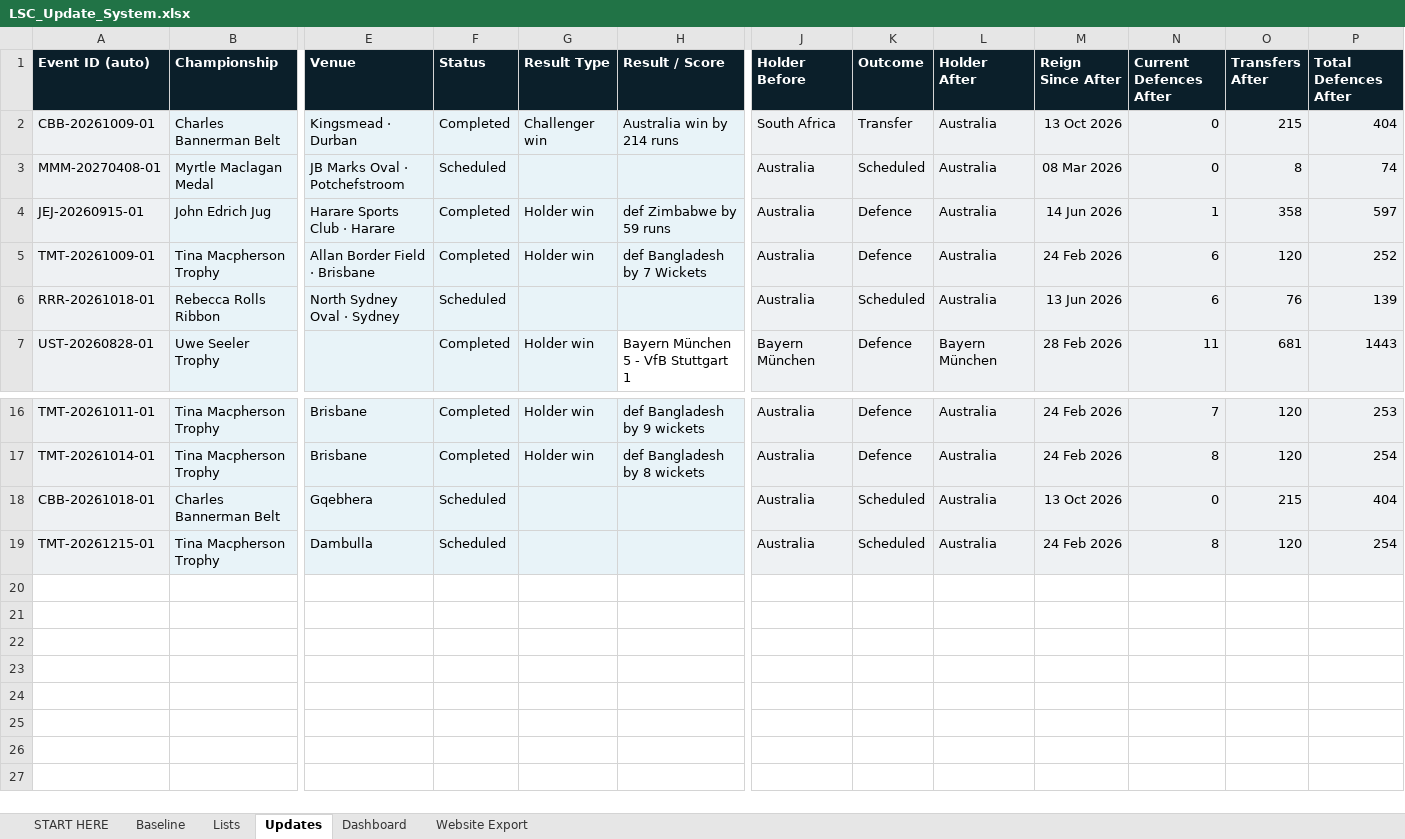
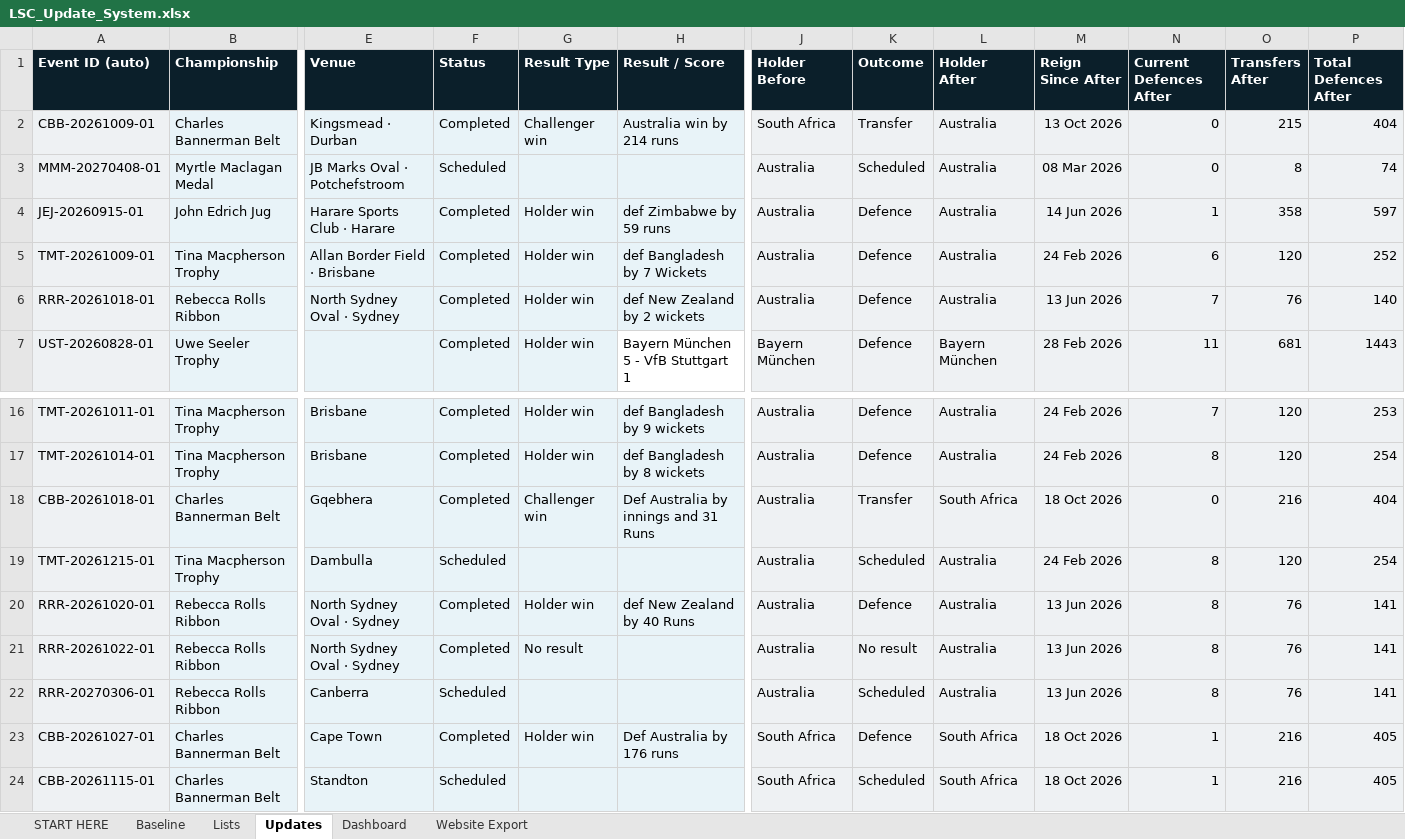
Before and after one commit to Harry-LSC/lineal-sport-test, an Excel workbook: LSC_Update_System.xlsx, sheet Updates, drawn as a sheet; only a part is shown, gaps mark what is left out; values as stored, in another font and other column widths than the file's, no borders; conditional formats not drawn; rows hold the shown columns only; the diff names each change by its address in the sheet, - before the commit and + after, or states it on an @@ line.

Commit message:
Add files via upload

```diff
--- a/LSC_Update_System.xlsx (sheet Updates)
+++ b/LSC_Update_System.xlsx (sheet Updates)
-F6 (Status): Scheduled
+F6 (Status): Completed
-G6 (Result Type): (empty)
+G6 (Result Type): Holder win
-H6 (Result / Score): (empty)
+H6 (Result / Score): def New Zealand by 2 wickets
-K6 (Outcome): Scheduled
+K6 (Outcome): Defence
-N6 (Current Defences After): 6
+N6 (Current Defences After): 7
-P6 (Total Defences After): 139
+P6 (Total Defences After): 140
-F18 (Status): Scheduled
+F18 (Status): Completed
-G18 (Result Type): (empty)
+G18 (Result Type): Challenger win
-H18 (Result / Score): (empty)
+H18 (Result / Score): Def Australia by innings and 31 Runs
-K18 (Outcome): Scheduled
+K18 (Outcome): Transfer
-L18 (Holder After): Australia
+L18 (Holder After): South Africa
-M18 (Reign Since After): 13 Oct 2026
+M18 (Reign Since After): 18 Oct 2026
-O18 (Transfers After): 215
+O18 (Transfers After): 216
+row 20: RRR-20261020-01 | Rebecca Rolls Ribbon | North Sydney Oval · Sydney | Completed | Holder win | def New Zealand by 40 Runs | Australia | Defence | Australia | 13 Jun 2026 | 8 | 76 | 141
+row 21: RRR-20261022-01 | Rebecca Rolls Ribbon | North Sydney Oval · Sydney | Completed | No result |  | Australia | No result | Australia | 13 Jun 2026 | 8 | 76 | 141
+row 22: RRR-20270306-01 | Rebecca Rolls Ribbon | Canberra | Scheduled |  |  | Australia | Scheduled | Australia | 13 Jun 2026 | 8 | 76 | 141
+row 23: CBB-20261027-01 | Charles Bannerman Belt | Cape Town | Completed | Holder win | Def Australia by 176 runs | South Africa | Defence | South Africa | 18 Oct 2026 | 1 | 216 | 405
+row 24: CBB-20261115-01 | Charles Bannerman Belt | Standton | Scheduled |  |  | South Africa | Scheduled | South Africa | 18 Oct 2026 | 1 | 216 | 405
```
Also changed, not shown: sheet Website Export, sheet Dashboard.
